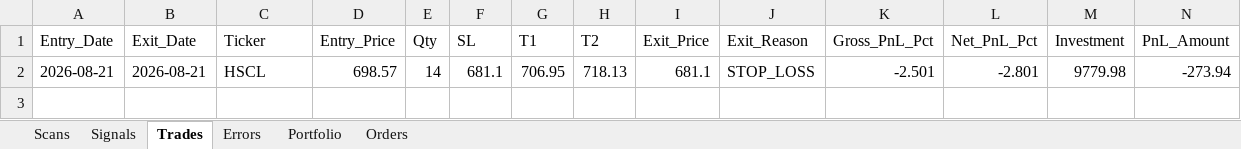
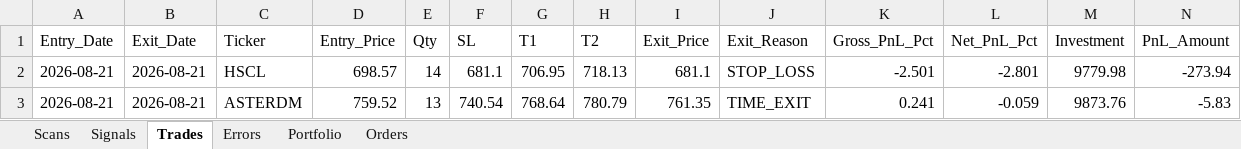
Before and after one commit to thokfoot/nifty500-scanner-bot, an Excel workbook: data/trade_log.xlsx, sheet Trades, drawn as a sheet; only a part is shown; values as stored, in another font and other column widths than the file's, no borders; rows hold the shown columns only; the diff names each change by its address in the sheet, - before the commit and + after, or states it on an @@ line.

```diff
--- a/data/trade_log.xlsx (sheet Trades)
+++ b/data/trade_log.xlsx (sheet Trades)
+row 3: 2026-08-21 | 2026-08-21 | ASTERDM | 759.52 | 13 | 740.54 | 768.64 | 780.79 | 761.35 | TIME_EXIT | 0.241 | -0.059 | 9873.76 | -5.83
```
Also changed, not shown: sheet Scans, sheet Portfolio, sheet Orders, 2 other files.
